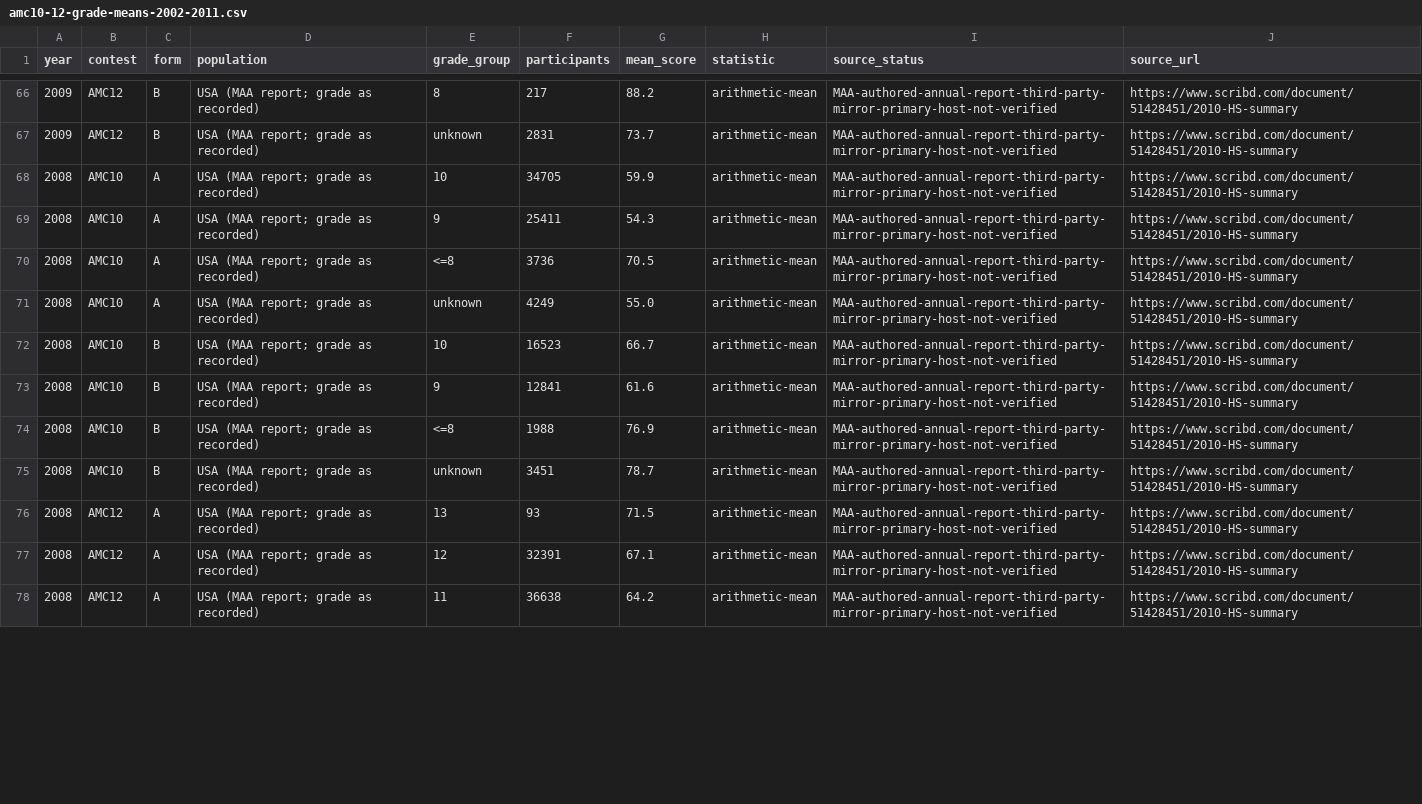
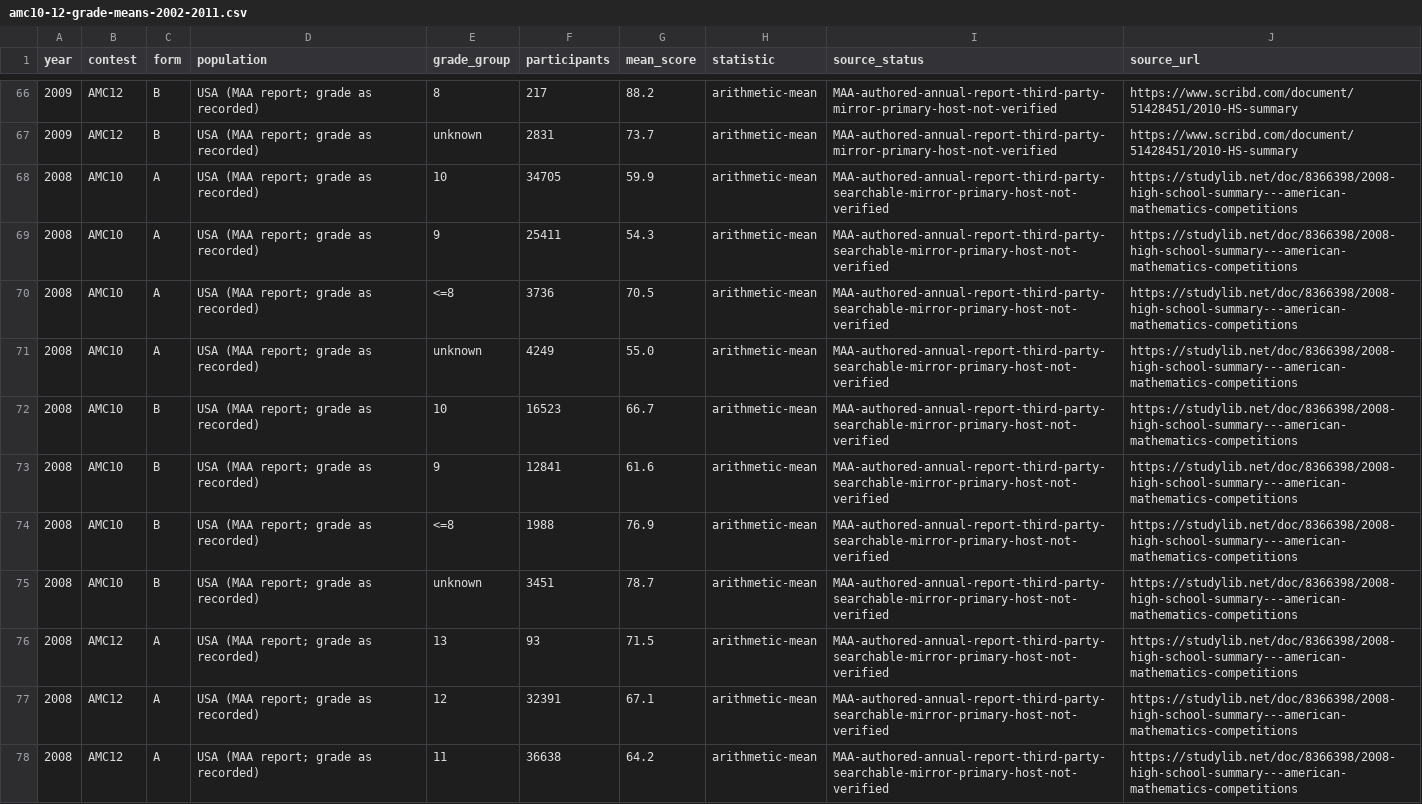
Before and after one commit to docssam1/lete-on, a CSV file: boarding-school-math/competition/historical-amc-grade/amc10-12-grade-means-2002-2011.csv, drawn as a sheet; only a part is shown, gaps mark what is left out; the diff covers the shown part only.

Commit message:
Verify 2008 AMC grade summary source

```diff
--- a/boarding-school-math/competition/historical-amc-grade/amc10-12-grade-means-2002-2011.csv
+++ b/boarding-school-math/competition/historical-amc-grade/amc10-12-grade-means-2002-2011.csv
@@ -67,12 +67,12 @@ year,contest,form,population,grade_group,participants,mean_score,statistic,sourc
 2009,AMC12,B,USA (MAA report; grade as recorded),unknown,2831,73.7,arithmetic-mean,MAA-authored-annual-report-third-party-mirror-primary-host-not-verified,https://www.scribd.com/document/51428451/2010-HS-summary
-2008,AMC10,A,USA (MAA report; grade as recorded),10,34705,59.9,arithmetic-mean,MAA-authored-annual-report-third-party-mirror-primary-host-not-verified,https://www.scribd.com/document/51428451/2010-HS-summary
-2008,AMC10,A,USA (MAA report; grade as recorded),9,25411,54.3,arithmetic-mean,MAA-authored-annual-report-third-party-mirror-primary-host-not-verified,https://www.scribd.com/document/51428451/2010-HS-summary
-2008,AMC10,A,USA (MAA report; grade as recorded),<=8,3736,70.5,arithmetic-mean,MAA-authored-annual-report-third-party-mirror-primary-host-not-verified,https://www.scribd.com/document/51428451/2010-HS-summary
-2008,AMC10,A,USA (MAA report; grade as recorded),unknown,4249,55.0,arithmetic-mean,MAA-authored-annual-report-third-party-mirror-primary-host-not-verified,https://www.scribd.com/document/51428451/2010-HS-summary
-2008,AMC10,B,USA (MAA report; grade as recorded),10,16523,66.7,arithmetic-mean,MAA-authored-annual-report-third-party-mirror-primary-host-not-verified,https://www.scribd.com/document/51428451/2010-HS-summary
-2008,AMC10,B,USA (MAA report; grade as recorded),9,12841,61.6,arithmetic-mean,MAA-authored-annual-report-third-party-mirror-primary-host-not-verified,https://www.scribd.com/document/51428451/2010-HS-summary
-2008,AMC10,B,USA (MAA report; grade as recorded),<=8,1988,76.9,arithmetic-mean,MAA-authored-annual-report-third-party-mirror-primary-host-not-verified,https://www.scribd.com/document/51428451/2010-HS-summary
-2008,AMC10,B,USA (MAA report; grade as recorded),unknown,3451,78.7,arithmetic-mean,MAA-authored-annual-report-third-party-mirror-primary-host-not-verified,https://www.scribd.com/document/51428451/2010-HS-summary
-2008,AMC12,A,USA (MAA report; grade as recorded),13,93,71.5,arithmetic-mean,MAA-authored-annual-report-third-party-mirror-primary-host-not-verified,https://www.scribd.com/document/51428451/2010-HS-summary
-2008,AMC12,A,USA (MAA report; grade as recorded),12,32391,67.1,arithmetic-mean,MAA-authored-annual-report-third-party-mirror-primary-host-not-verified,https://www.scribd.com/document/51428451/2010-HS-summary
-2008,AMC12,A,USA (MAA report; grade as recorded),11,36638,64.2,arithmetic-mean,MAA-authored-annual-report-third-party-mirror-primary-host-not-verified,https://www.scribd.com/document/51428451/2010-HS-summary
+2008,AMC10,A,USA (MAA report; grade as recorded),10,34705,59.9,arithmetic-mean,MAA-authored-annual-report-third-party-searchable-mirror-primary-host-not-verified,https://studylib.net/doc/8366398/2008-high-school-summary---american-mathematics-competitions
+2008,AMC10,A,USA (MAA report; grade as recorded),9,25411,54.3,arithmetic-mean,MAA-authored-annual-report-third-party-searchable-mirror-primary-host-not-verified,https://studylib.net/doc/8366398/2008-high-school-summary---american-mathematics-competitions
+2008,AMC10,A,USA (MAA report; grade as recorded),<=8,3736,70.5,arithmetic-mean,MAA-authored-annual-report-third-party-searchable-mirror-primary-host-not-verified,https://studylib.net/doc/8366398/2008-high-school-summary---american-mathematics-competitions
+2008,AMC10,A,USA (MAA report; grade as recorded),unknown,4249,55.0,arithmetic-mean,MAA-authored-annual-report-third-party-searchable-mirror-primary-host-not-verified,https://studylib.net/doc/8366398/2008-high-school-summary---american-mathematics-competitions
+2008,AMC10,B,USA (MAA report; grade as recorded),10,16523,66.7,arithmetic-mean,MAA-authored-annual-report-third-party-searchable-mirror-primary-host-not-verified,https://studylib.net/doc/8366398/2008-high-school-summary---american-mathematics-competitions
+2008,AMC10,B,USA (MAA report; grade as recorded),9,12841,61.6,arithmetic-mean,MAA-authored-annual-report-third-party-searchable-mirror-primary-host-not-verified,https://studylib.net/doc/8366398/2008-high-school-summary---american-mathematics-competitions
+2008,AMC10,B,USA (MAA report; grade as recorded),<=8,1988,76.9,arithmetic-mean,MAA-authored-annual-report-third-party-searchable-mirror-primary-host-not-verified,https://studylib.net/doc/8366398/2008-high-school-summary---american-mathematics-competitions
+2008,AMC10,B,USA (MAA report; grade as recorded),unknown,3451,78.7,arithmetic-mean,MAA-authored-annual-report-third-party-searchable-mirror-primary-host-not-verified,https://studylib.net/doc/8366398/2008-high-school-summary---american-mathematics-competitions
+2008,AMC12,A,USA (MAA report; grade as recorded),13,93,71.5,arithmetic-mean,MAA-authored-annual-report-third-party-searchable-mirror-primary-host-not-verified,https://studylib.net/doc/8366398/2008-high-school-summary---american-mathematics-competitions
+2008,AMC12,A,USA (MAA report; grade as recorded),12,32391,67.1,arithmetic-mean,MAA-authored-annual-report-third-party-searchable-mirror-primary-host-not-verified,https://studylib.net/doc/8366398/2008-high-school-summary---american-mathematics-competitions
+2008,AMC12,A,USA (MAA report; grade as recorded),11,36638,64.2,arithmetic-mean,MAA-authored-annual-report-third-party-searchable-mirror-primary-host-not-verified,https://studylib.net/doc/8366398/2008-high-school-summary---american-mathematics-competitions
```
Also changed, not shown: 22 edited cells elsewhere in this file, 3 other files.
